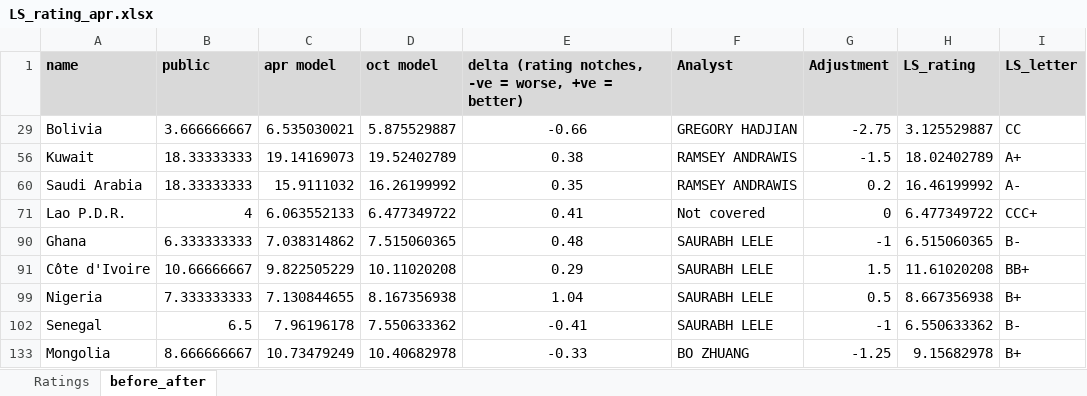
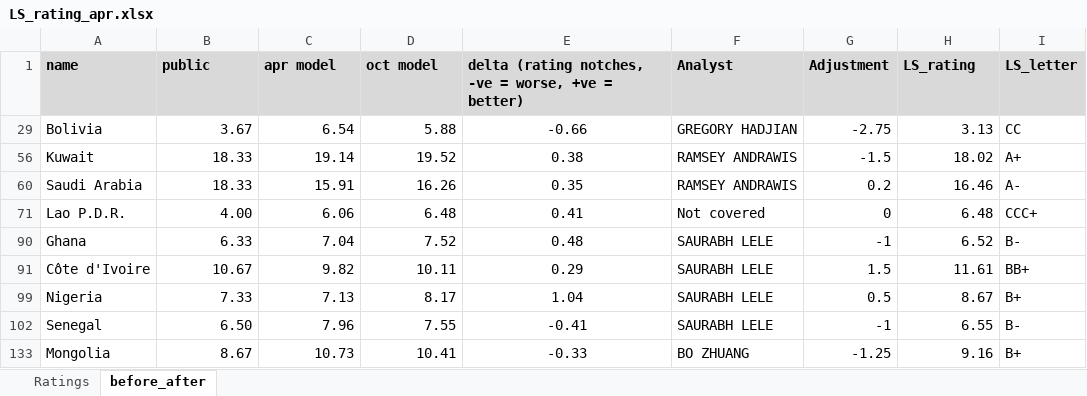
Before and after one commit to kaimin86/credit-rating-deploy, an Excel workbook: LS_rating_apr.xlsx, sheet before_after, drawn as a sheet; values as stored, in another font and other column widths than the file's, no borders; the diff names each change by its address in the sheet, - before the commit and + after, or states it on an @@ line.

Commit message:
fixed the column width problem by specifiying width manually

```diff
--- a/LS_rating_apr.xlsx (sheet before_after)
+++ b/LS_rating_apr.xlsx (sheet before_after)
-B29 (public): 3.666666667
+B29 (public): 3.67
-C29 (apr model): 6.535030021
+C29 (apr model): 6.54
-D29 (oct model): 5.875529887
+D29 (oct model): 5.88
-H29 (LS_rating): 3.125529887
+H29 (LS_rating): 3.13
-B56 (public): 18.33333333
+B56 (public): 18.33
-C56 (apr model): 19.14169073
+C56 (apr model): 19.14
-D56 (oct model): 19.52402789
+D56 (oct model): 19.52
-H56 (LS_rating): 18.02402789
+H56 (LS_rating): 18.02
-B60 (public): 18.33333333
+B60 (public): 18.33
-C60 (apr model): 15.9111032
+C60 (apr model): 15.91
-D60 (oct model): 16.26199992
+D60 (oct model): 16.26
-H60 (LS_rating): 16.46199992
+H60 (LS_rating): 16.46
-B71 (public): 4
+B71 (public): 4.00
-C71 (apr model): 6.063552133
+C71 (apr model): 6.06
-D71 (oct model): 6.477349722
+D71 (oct model): 6.48
-H71 (LS_rating): 6.477349722
+H71 (LS_rating): 6.48
-B90 (public): 6.333333333
+B90 (public): 6.33
-C90 (apr model): 7.038314862
+C90 (apr model): 7.04
-D90 (oct model): 7.515060365
+D90 (oct model): 7.52
-H90 (LS_rating): 6.515060365
+H90 (LS_rating): 6.52
-B91 (public): 10.66666667
+B91 (public): 10.67
-C91 (apr model): 9.822505229
+C91 (apr model): 9.82
-D91 (oct model): 10.11020208
+D91 (oct model): 10.11
-H91 (LS_rating): 11.61020208
+H91 (LS_rating): 11.61
-B99 (public): 7.333333333
+B99 (public): 7.33
-C99 (apr model): 7.130844655
+C99 (apr model): 7.13
-D99 (oct model): 8.167356938
+D99 (oct model): 8.17
-H99 (LS_rating): 8.667356938
+H99 (LS_rating): 8.67
-B102 (public): 6.5
+B102 (public): 6.50
-C102 (apr model): 7.96196178
+C102 (apr model): 7.96
-D102 (oct model): 7.550633362
+D102 (oct model): 7.55
-H102 (LS_rating): 6.550633362
+H102 (LS_rating): 6.55
-B133 (public): 8.666666667
+B133 (public): 8.67
-C133 (apr model): 10.73479249
+C133 (apr model): 10.73
-D133 (oct model): 10.40682978
+D133 (oct model): 10.41
-H133 (LS_rating): 9.15682978
+H133 (LS_rating): 9.16
```
Also changed, not shown: 1 other file.
